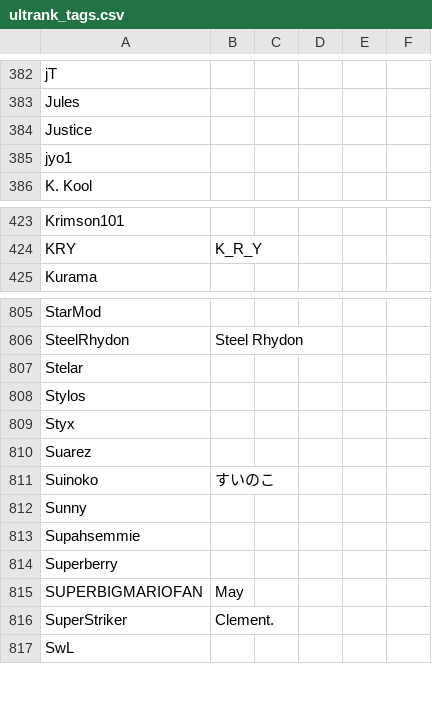
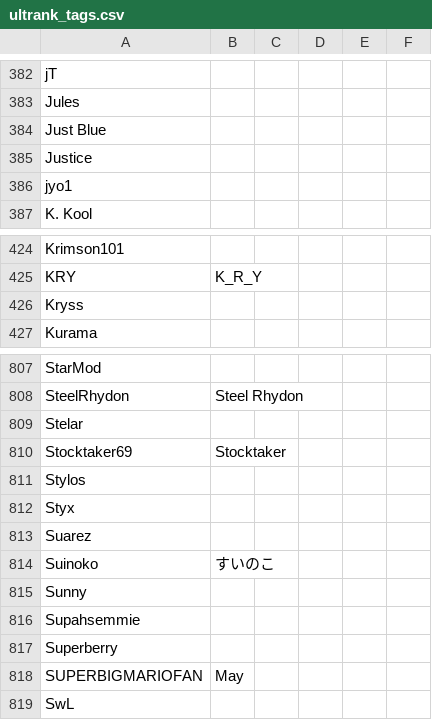
Before and after one commit to kenniky/ultrank-scoring, a CSV file: ultrank_tags.csv, drawn as a sheet; only a part is shown, gaps mark what is left out; removed rows and columns are numbered as before the commit, all else as after; the diff covers the shown part only; the diff names each change by its address in the sheet, - before the commit and + after, or states it on an @@ line.

```diff
--- a/ultrank_tags.csv
+++ b/ultrank_tags.csv
+row 384: Just Blue
+row 426: Kryss
+row 810: Stocktaker69 | Stocktaker
-row 816: SuperStriker | Clement.
```
Also changed, not shown: 6 added rows, 6 removed rows and 2 edited cells elsewhere in this file, 1 other file.
